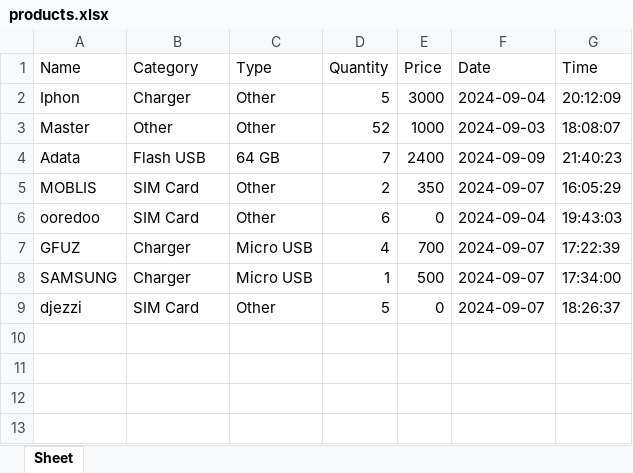
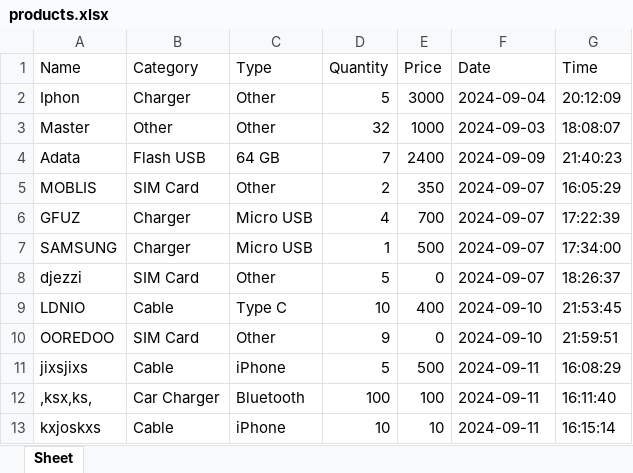
Before and after one commit to HICHAMSEBAA/ShopFlow, an Excel workbook: products.xlsx, sheet Sheet, drawn as a sheet; values as stored, in another font and other column widths than the file's, no borders; removed rows and columns are numbered as before the commit, all else as after; the diff names each change by its address in the sheet, - before the commit and + after, or states it on an @@ line.

```diff
--- a/products.xlsx (sheet Sheet)
+++ b/products.xlsx (sheet Sheet)
-D3 (Quantity): 52
+D3 (Quantity): 32
-row 6: ooredoo | SIM Card | Other | 6 | 0 | 2024-09-04 | 19:43:03
+row 9: LDNIO | Cable | Type C | 10 | 400 | 2024-09-10 | 21:53:45
+row 10: OOREDOO | SIM Card | Other | 9 | 0 | 2024-09-10 | 21:59:51
+row 11: jixsjixs | Cable | iPhone | 5 | 500 | 2024-09-11 | 16:08:29
+row 12: ,ksx,ks, | Car Charger | Bluetooth | 100 | 100 | 2024-09-11 | 16:11:40
+row 13: kxjoskxs | Cable | iPhone | 10 | 10 | 2024-09-11 | 16:15:14
```
Also changed, not shown: sales.xlsx, 3 other files.
